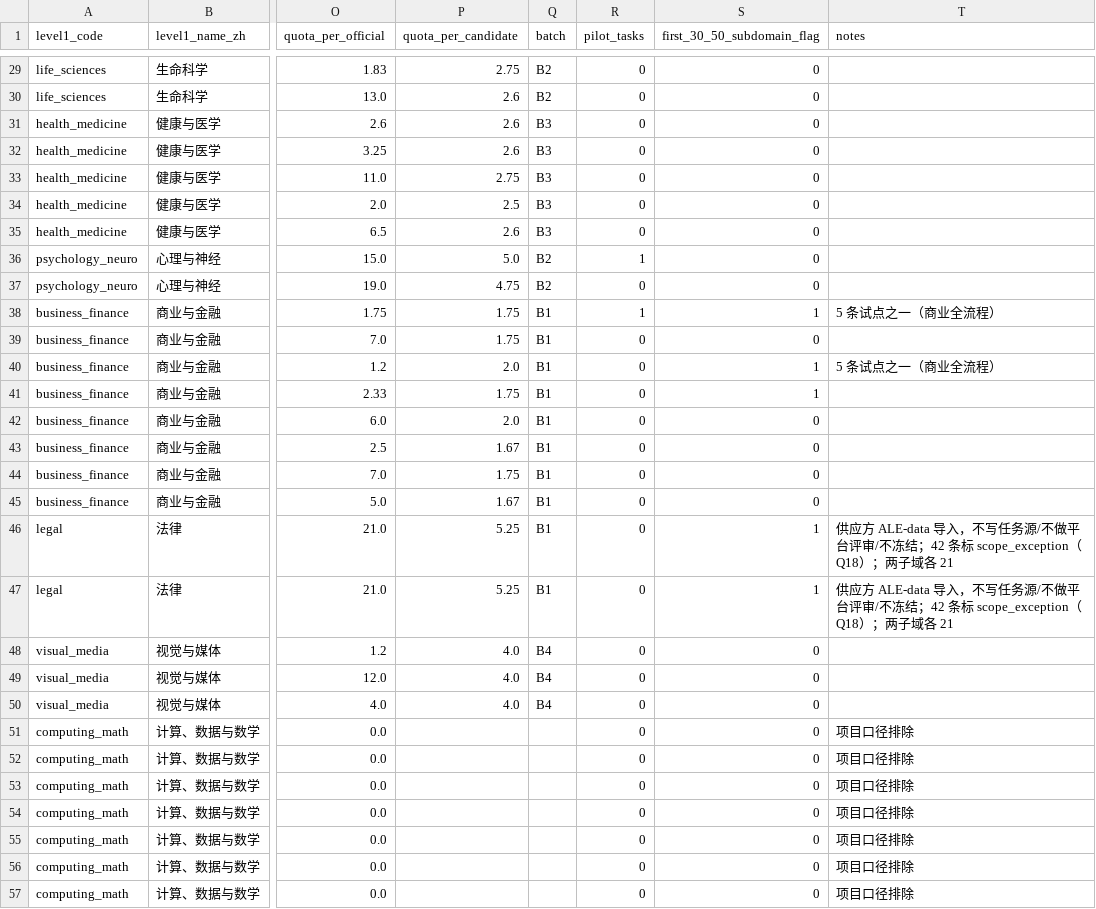
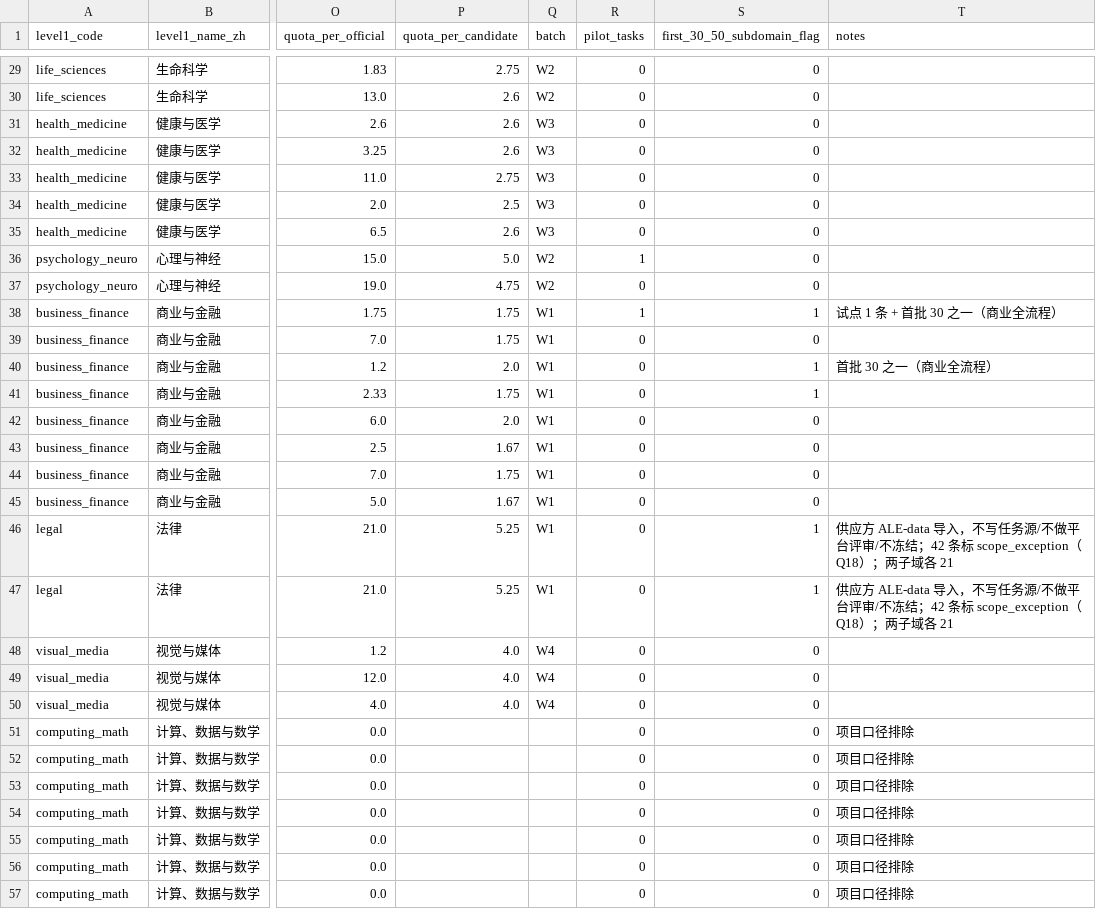
Before and after one commit to Luckydajiupro/ale-500-design, a CSV file: work/expert-supply/data/quota-by-subdomain.csv, drawn as a sheet; only a part is shown, gaps mark what is left out; the diff covers the shown part only; the diff names each change by its address in the sheet, - before the commit and + after, or states it on an @@ line.

```diff
--- a/work/expert-supply/data/quota-by-subdomain.csv
+++ b/work/expert-supply/data/quota-by-subdomain.csv
-Q29:Q30 (batch): B2
+Q29:Q30 (batch): W2
-Q31:Q35 (batch): B3
+Q31:Q35 (batch): W3
-Q36:Q37 (batch): B2
+Q36:Q37 (batch): W2
-Q38:Q47 (batch): B1
+Q38:Q47 (batch): W1
-T38 (notes): 5 条试点之一（商业全流程）
+T38 (notes): 试点 1 条 + 首批 30 之一（商业全流程）
-T40 (notes): 5 条试点之一（商业全流程）
+T40 (notes): 首批 30 之一（商业全流程）
-Q48:Q50 (batch): B4
+Q48:Q50 (batch): W4
```
Also changed, not shown: 27 edited cells elsewhere in this file, work/expert-supply/data/quota-allocation.csv, 7 other files.
